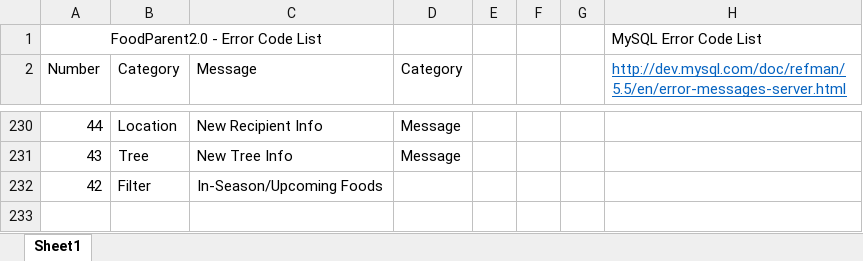
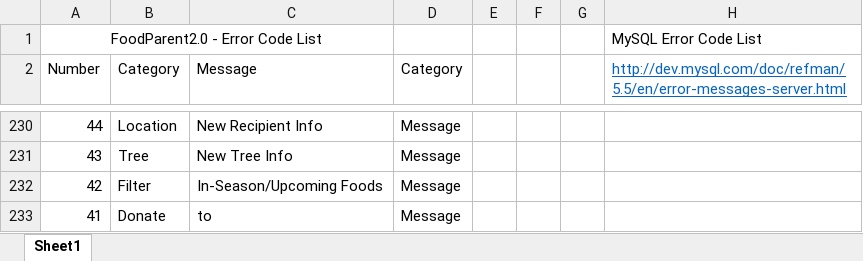
Before and after one commit to PublicDesignWorkshop/FoodParent2.0, an Excel workbook: serverconfig/errorlist.xlsx, sheet Sheet1, drawn as a sheet; only a part is shown, gaps mark what is left out; values as stored, in another font and other column widths than the file's, no borders; the diff names each change by its address in the sheet, - before the commit and + after, or states it on an @@ line.

```diff
--- a/serverconfig/errorlist.xlsx (sheet Sheet1)
+++ b/serverconfig/errorlist.xlsx (sheet Sheet1)
-D232 (Category): (empty)
+D232 (Category): Message
+row 233: 41 | Donate | to | Message
```
Also changed, not shown: 13 other files.
